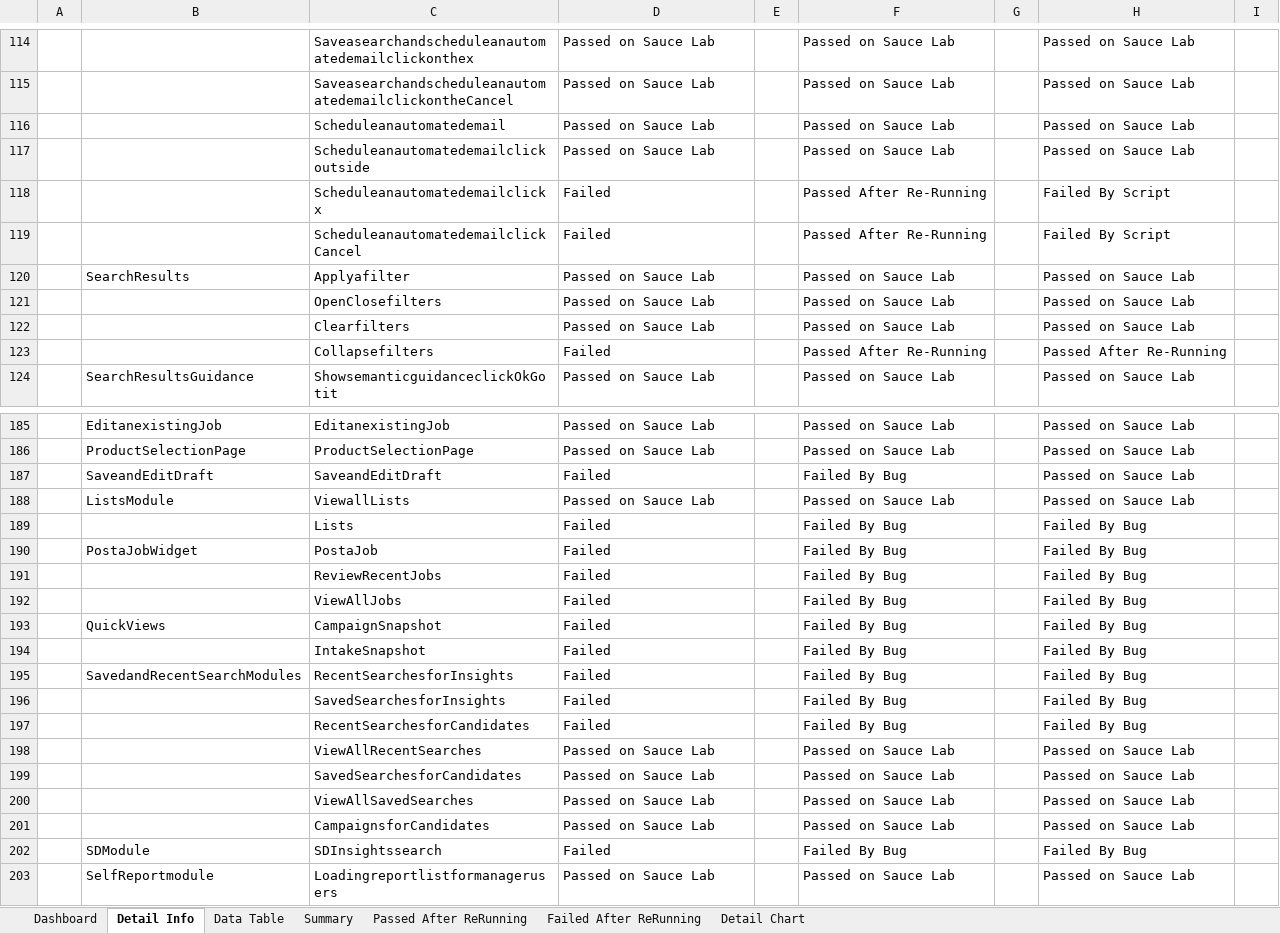
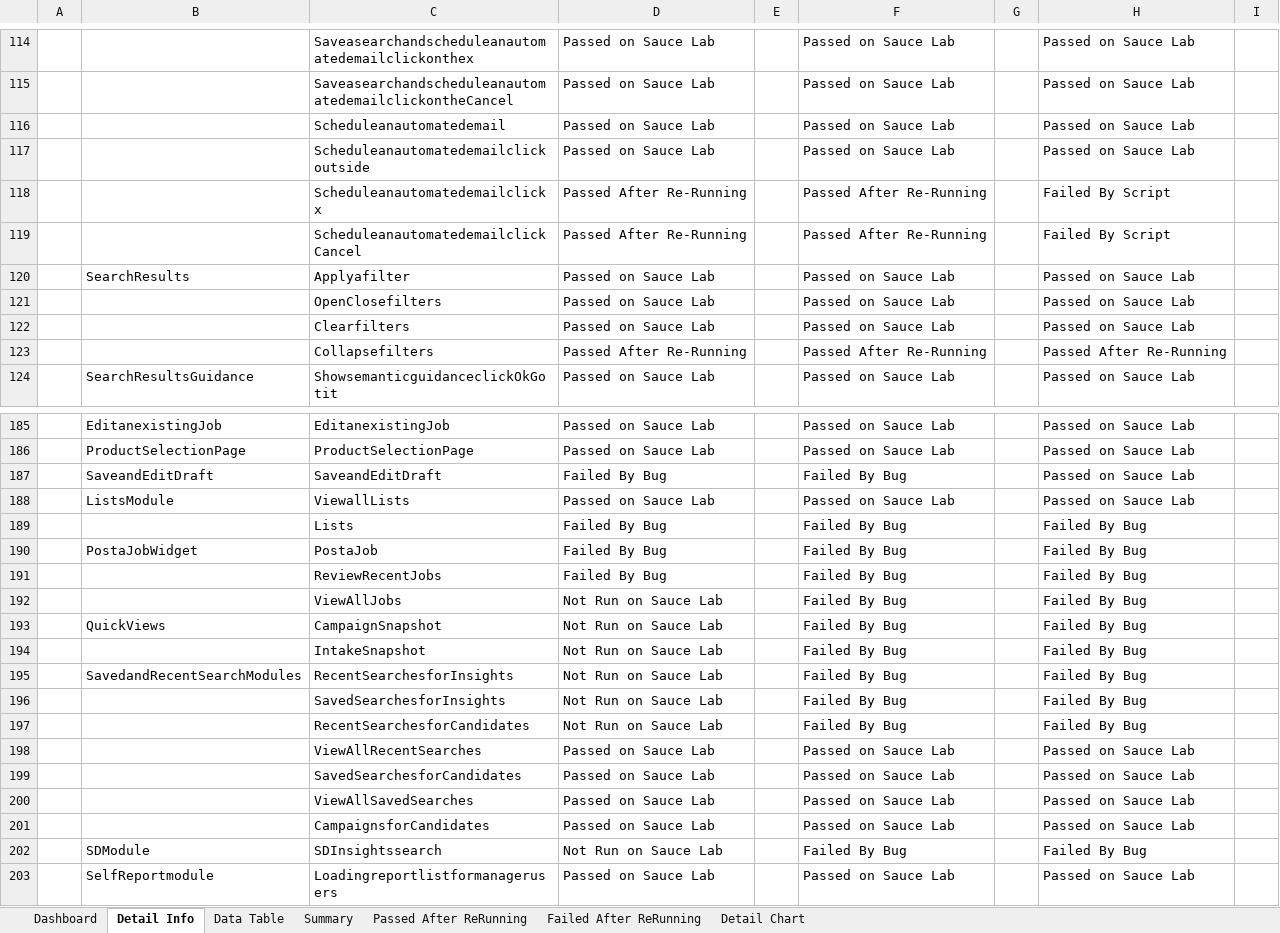
Before and after one commit to khiemcaokms/AutomationReport, an Excel workbook: src/Data/AutomationReport.xlsx, sheet Detail Info, drawn as a sheet; only a part is shown, gaps mark what is left out; values as stored, in another font and other column widths than the file's, no borders; the diff covers the shown part only; the diff names each change by its address in the sheet, - before the commit and + after, or states it on an @@ line.

```diff
--- a/src/Data/AutomationReport.xlsx (sheet Detail Info)
+++ b/src/Data/AutomationReport.xlsx (sheet Detail Info)
-D118:D119: Failed
+D118:D119: Passed After Re-Running
-D123: Failed
+D123: Passed After Re-Running
-D187: Failed
+D187: Failed By Bug
-D189:D191: Failed
+D189:D191: Failed By Bug
-D192:D197: Failed
+D192:D197: Not Run on Sauce Lab
-D202: Failed
+D202: Not Run on Sauce Lab
```
Also changed, not shown: 53 edited cells elsewhere in this sheet, sheet Data Table, charts or pictures, 1 other file.
